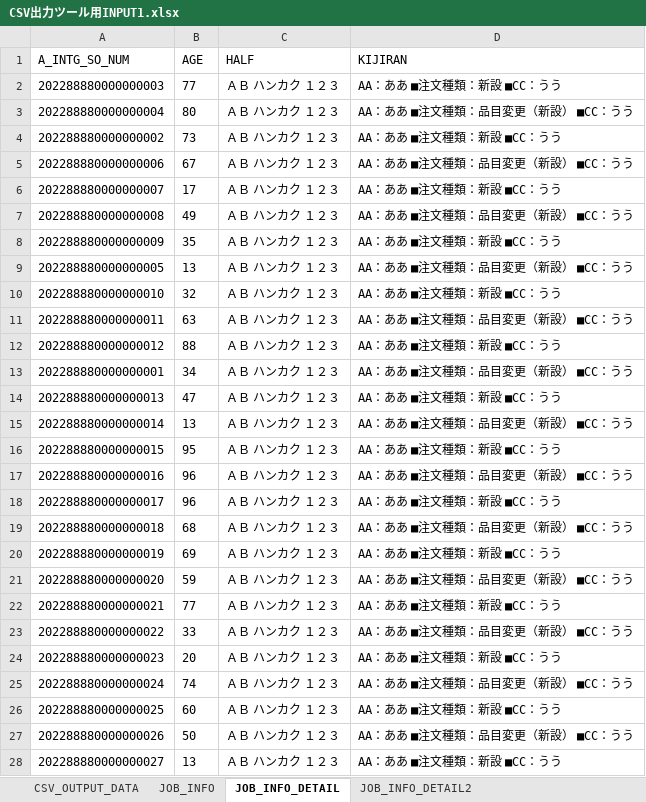
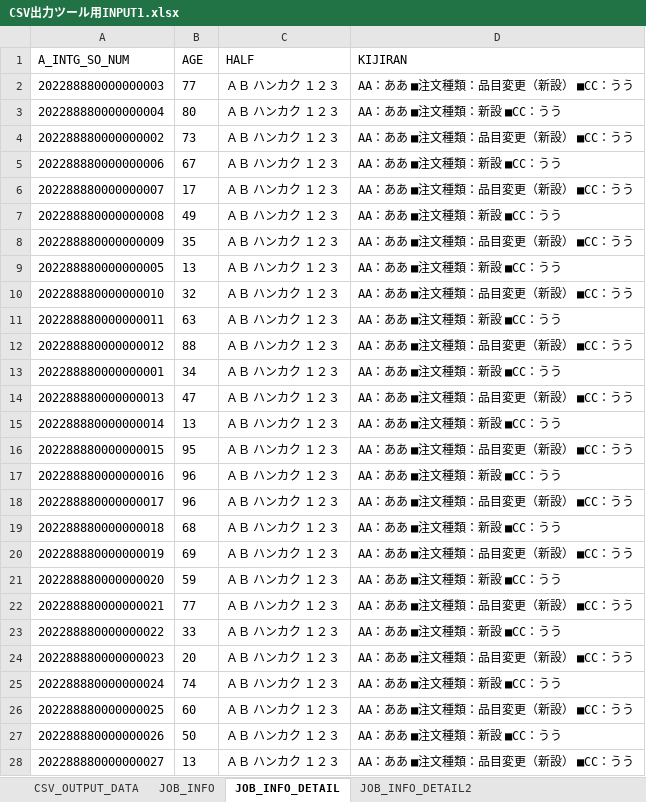
Before and after one commit to a-sakai-ghub/ITSupportShuhen, an Excel workbook: input1/CSV出力ツール用INPUT1.xlsx, sheet JOB_INFO_DETAIL, drawn as a sheet; only a part is shown; values as stored, in another font and other column widths than the file's, no borders; the diff covers the shown part only; the diff names each change by its address in the sheet, - before the commit and + after, or states it on an @@ line.

```diff
--- a/input1/CSV出力ツール用INPUT1.xlsx (sheet JOB_INFO_DETAIL)
+++ b/input1/CSV出力ツール用INPUT1.xlsx (sheet JOB_INFO_DETAIL)
-D2 (KIJIRAN): AA：ああ ■注文種類：新設 ■CC：うう
+D2 (KIJIRAN): AA：ああ ■注文種類：品目変更（新設） ■CC：うう
-D3 (KIJIRAN): AA：ああ ■注文種類：品目変更（新設） ■CC：うう
+D3 (KIJIRAN): AA：ああ ■注文種類：新設 ■CC：うう
-D4 (KIJIRAN): AA：ああ ■注文種類：新設 ■CC：うう
+D4 (KIJIRAN): AA：ああ ■注文種類：品目変更（新設） ■CC：うう
-D5 (KIJIRAN): AA：ああ ■注文種類：品目変更（新設） ■CC：うう
+D5 (KIJIRAN): AA：ああ ■注文種類：新設 ■CC：うう
-D6 (KIJIRAN): AA：ああ ■注文種類：新設 ■CC：うう
+D6 (KIJIRAN): AA：ああ ■注文種類：品目変更（新設） ■CC：うう
-D7 (KIJIRAN): AA：ああ ■注文種類：品目変更（新設） ■CC：うう
+D7 (KIJIRAN): AA：ああ ■注文種類：新設 ■CC：うう
-D8 (KIJIRAN): AA：ああ ■注文種類：新設 ■CC：うう
+D8 (KIJIRAN): AA：ああ ■注文種類：品目変更（新設） ■CC：うう
-D9 (KIJIRAN): AA：ああ ■注文種類：品目変更（新設） ■CC：うう
+D9 (KIJIRAN): AA：ああ ■注文種類：新設 ■CC：うう
-D10 (KIJIRAN): AA：ああ ■注文種類：新設 ■CC：うう
+D10 (KIJIRAN): AA：ああ ■注文種類：品目変更（新設） ■CC：うう
-D11 (KIJIRAN): AA：ああ ■注文種類：品目変更（新設） ■CC：うう
+D11 (KIJIRAN): AA：ああ ■注文種類：新設 ■CC：うう
-D12 (KIJIRAN): AA：ああ ■注文種類：新設 ■CC：うう
+D12 (KIJIRAN): AA：ああ ■注文種類：品目変更（新設） ■CC：うう
-D13 (KIJIRAN): AA：ああ ■注文種類：品目変更（新設） ■CC：うう
+D13 (KIJIRAN): AA：ああ ■注文種類：新設 ■CC：うう
-D14 (KIJIRAN): AA：ああ ■注文種類：新設 ■CC：うう
+D14 (KIJIRAN): AA：ああ ■注文種類：品目変更（新設） ■CC：うう
-D15 (KIJIRAN): AA：ああ ■注文種類：品目変更（新設） ■CC：うう
+D15 (KIJIRAN): AA：ああ ■注文種類：新設 ■CC：うう
-D16 (KIJIRAN): AA：ああ ■注文種類：新設 ■CC：うう
+D16 (KIJIRAN): AA：ああ ■注文種類：品目変更（新設） ■CC：うう
-D17 (KIJIRAN): AA：ああ ■注文種類：品目変更（新設） ■CC：うう
+D17 (KIJIRAN): AA：ああ ■注文種類：新設 ■CC：うう
-D18 (KIJIRAN): AA：ああ ■注文種類：新設 ■CC：うう
+D18 (KIJIRAN): AA：ああ ■注文種類：品目変更（新設） ■CC：うう
-D19 (KIJIRAN): AA：ああ ■注文種類：品目変更（新設） ■CC：うう
+D19 (KIJIRAN): AA：ああ ■注文種類：新設 ■CC：うう
-D20 (KIJIRAN): AA：ああ ■注文種類：新設 ■CC：うう
+D20 (KIJIRAN): AA：ああ ■注文種類：品目変更（新設） ■CC：うう
-D21 (KIJIRAN): AA：ああ ■注文種類：品目変更（新設） ■CC：うう
+D21 (KIJIRAN): AA：ああ ■注文種類：新設 ■CC：うう
-D22 (KIJIRAN): AA：ああ ■注文種類：新設 ■CC：うう
+D22 (KIJIRAN): AA：ああ ■注文種類：品目変更（新設） ■CC：うう
-D23 (KIJIRAN): AA：ああ ■注文種類：品目変更（新設） ■CC：うう
+D23 (KIJIRAN): AA：ああ ■注文種類：新設 ■CC：うう
-D24 (KIJIRAN): AA：ああ ■注文種類：新設 ■CC：うう
+D24 (KIJIRAN): AA：ああ ■注文種類：品目変更（新設） ■CC：うう
-D25 (KIJIRAN): AA：ああ ■注文種類：品目変更（新設） ■CC：うう
+D25 (KIJIRAN): AA：ああ ■注文種類：新設 ■CC：うう
-D26 (KIJIRAN): AA：ああ ■注文種類：新設 ■CC：うう
+D26 (KIJIRAN): AA：ああ ■注文種類：品目変更（新設） ■CC：うう
-D27 (KIJIRAN): AA：ああ ■注文種類：品目変更（新設） ■CC：うう
+D27 (KIJIRAN): AA：ああ ■注文種類：新設 ■CC：うう
-D28 (KIJIRAN): AA：ああ ■注文種類：新設 ■CC：うう
+D28 (KIJIRAN): AA：ああ ■注文種類：品目変更（新設） ■CC：うう
```
Also changed, not shown: 53 edited cells elsewhere in this sheet, sheet JOB_INFO, sheet CSV_OUTPUT_DATA, input2/CSV出力ツール用INPUT2.xlsx, 2 other files.
